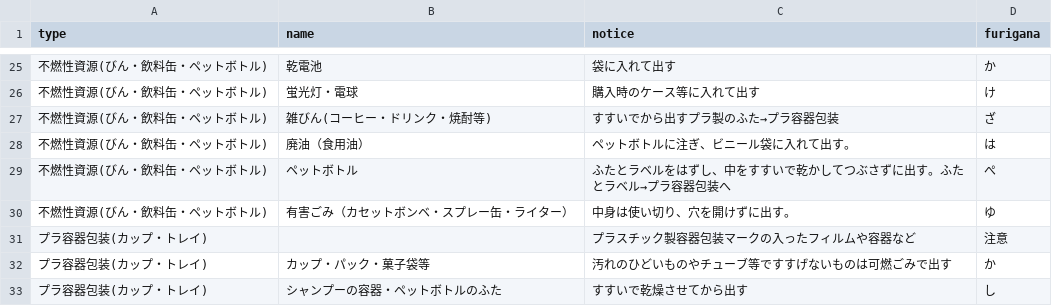
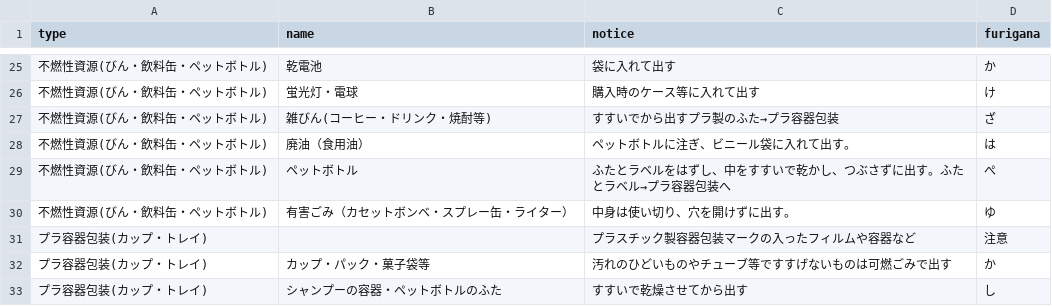
Before and after one commit to tomiokacity/5374, a CSV file: data/target.csv, drawn as a sheet; only a part is shown, gaps mark what is left out.

Commit message:
Update target.csv

```diff
--- a/data/target.csv
+++ b/data/target.csv
@@ -28,3 +28,3 @@
 不燃性資源(びん・飲料缶・ペットボトル),廃油（食用油）,ペットボトルに注ぎ、ビニール袋に入れて出す。,は
-不燃性資源(びん・飲料缶・ペットボトル),ペットボトル,ふたとラベルをはずし、中をすすいで乾かしてつぶさずに出す。ふたとラベル→プラ容器包装へ,ぺ
+不燃性資源(びん・飲料缶・ペットボトル),ペットボトル,ふたとラベルをはずし、中をすすいで乾かし、つぶさずに出す。ふたとラベル→プラ容器包装へ,ぺ
 不燃性資源(びん・飲料缶・ペットボトル),有害ごみ（カセットボンベ・スプレー缶・ライター）,中身は使い切り、穴を開けずに出す。,ゆ
```
